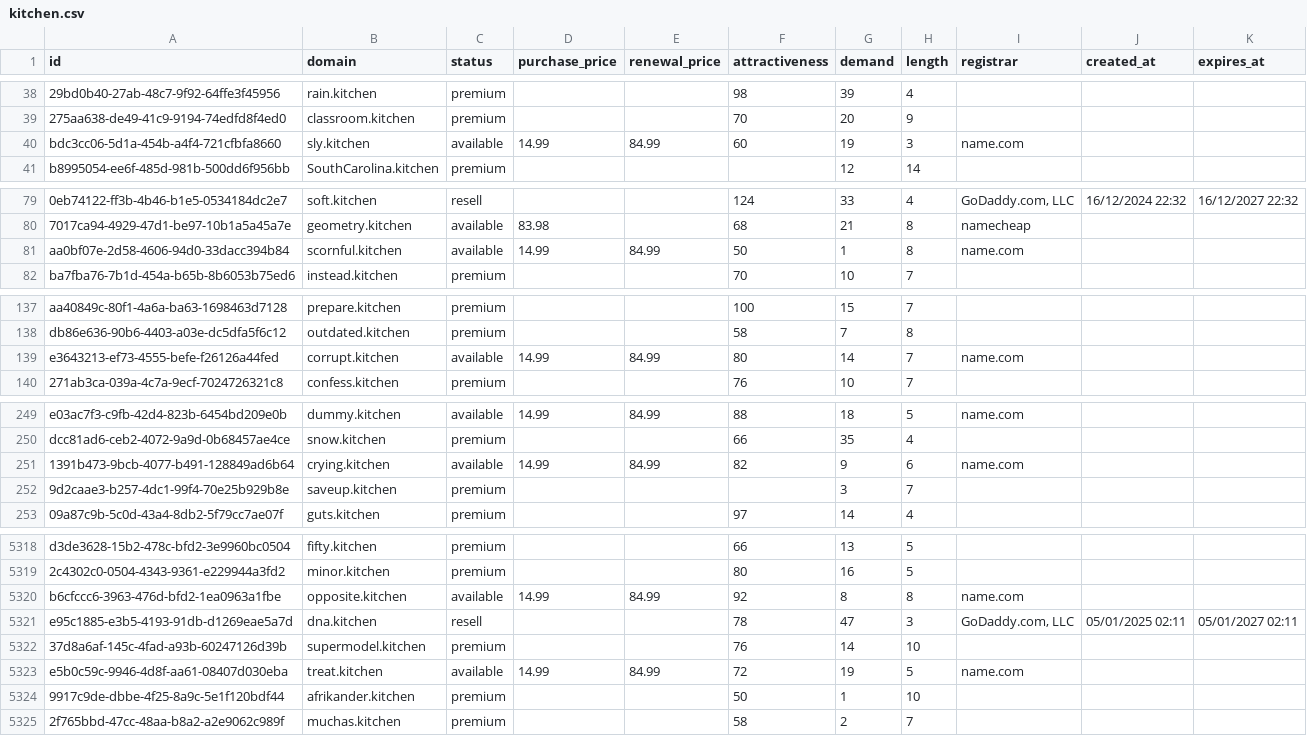
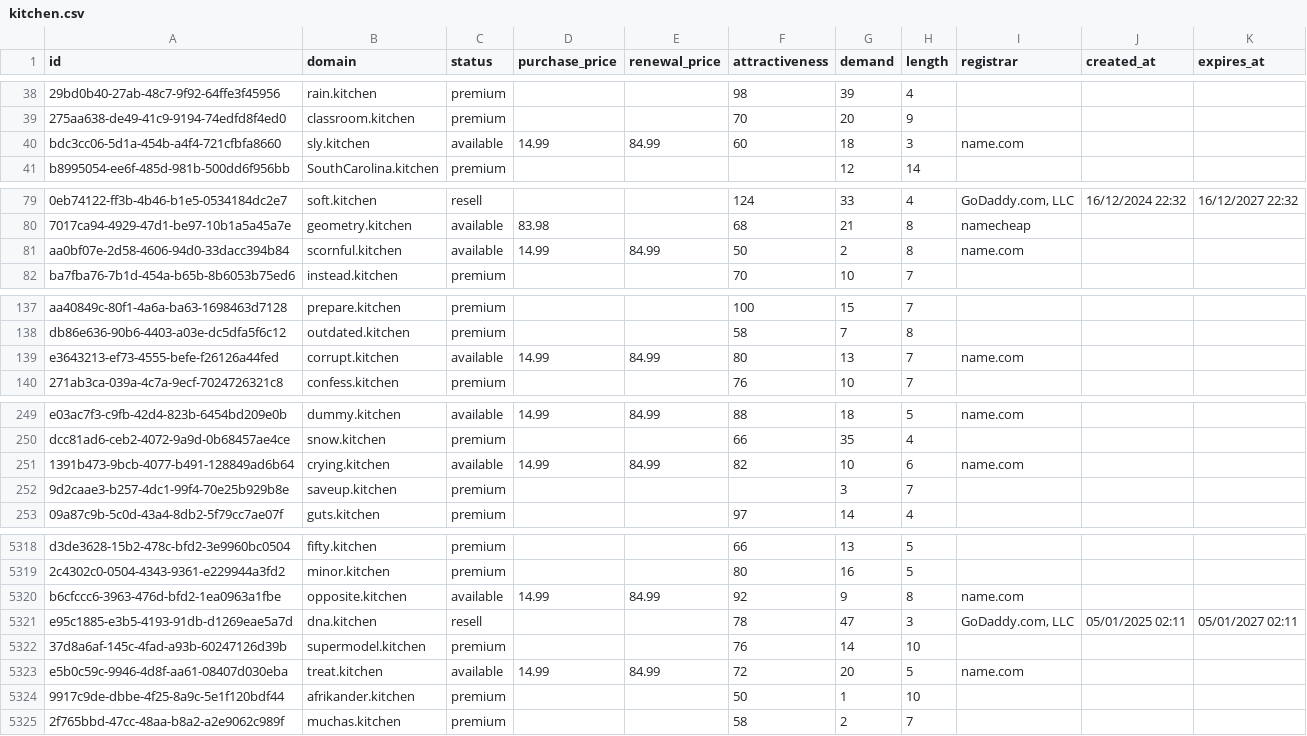
Before and after one commit to UniqueDomains/kitchen-oneword-domains, a CSV file: kitchen.csv, drawn as a sheet; only a part is shown, gaps mark what is left out; the diff covers the shown part only; the diff names each change by its address in the sheet, - before the commit and + after, or states it on an @@ line.

Commit message:
Domains update

```diff
--- a/kitchen.csv
+++ b/kitchen.csv
-G40 (demand): 19
+G40 (demand): 18
-G81 (demand): 1
+G81 (demand): 2
-G139 (demand): 14
+G139 (demand): 13
-G251 (demand): 9
+G251 (demand): 10
-G5320 (demand): 8
+G5320 (demand): 9
-G5323 (demand): 19
+G5323 (demand): 20
```
Also changed, not shown: 77 edited cells elsewhere in this file, 2 other files.
